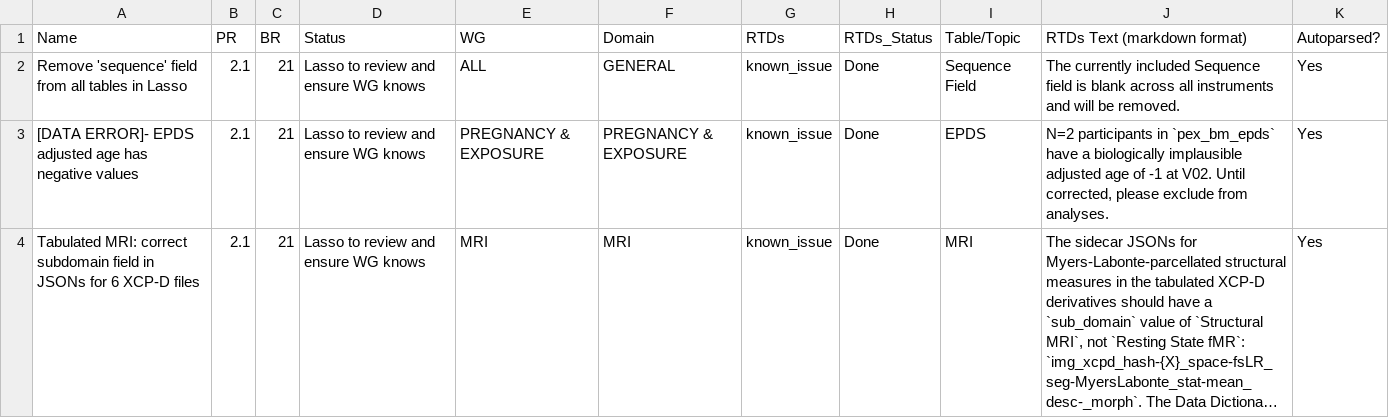
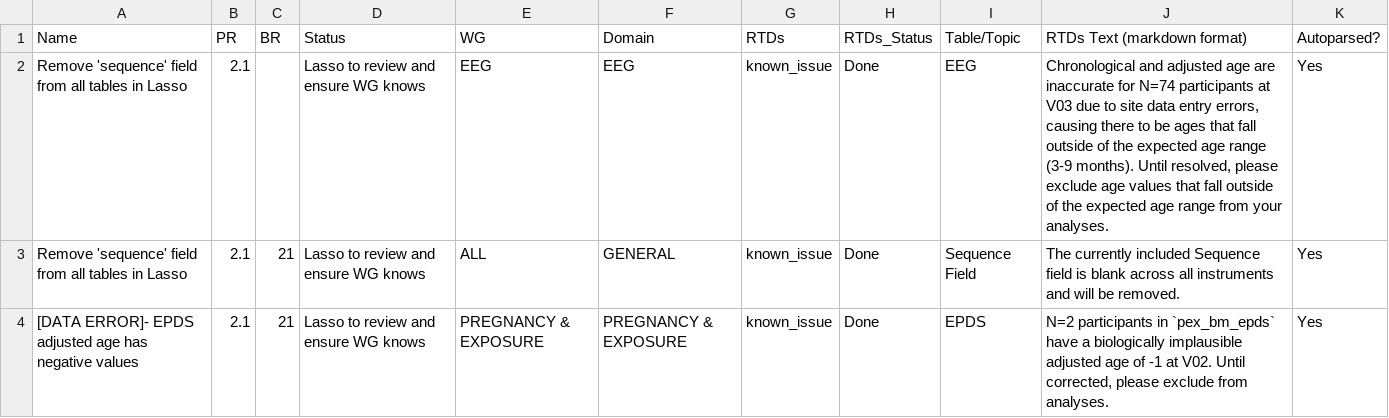
Before and after one commit to nbdc-datahub/hbcd-docs, a TSV file: tools/latest.tsv, drawn as a sheet; only a part is shown; the shorter side is filled out with more unchanged rows; long unchanged cells end in ….

```diff
--- a/tools/latest.tsv
+++ b/tools/latest.tsv
@@ -1,2 +1,3 @@
 Name	PR	BR	Status	WG	Domain	RTDs	RTDs_Status	Table/Topic	RTDs Text (markdown format)	Autoparsed?
+Remove 'sequence' field from all tables in Lasso	2.1		Lasso to review and ensure WG knows	EEG	EEG	known_issue	Done	EEG	Chronological and adjusted age are inaccurate for N=74 participants at V03 due to site data entry errors, causing there to be ages that fall outside of the expected age range (3-9 months). Until resolved, please exclude age values that fall outside of the expected age range from your analyses.	Yes
 Remove 'sequence' field from all tables in Lasso	2.1	21	Lasso to review and ensure WG knows	ALL	GENERAL	known_issue	Done	Sequence Field	The currently included Sequence field is blank across all instruments and will be removed.	Yes
```
Also changed, not shown: 3 other files.
